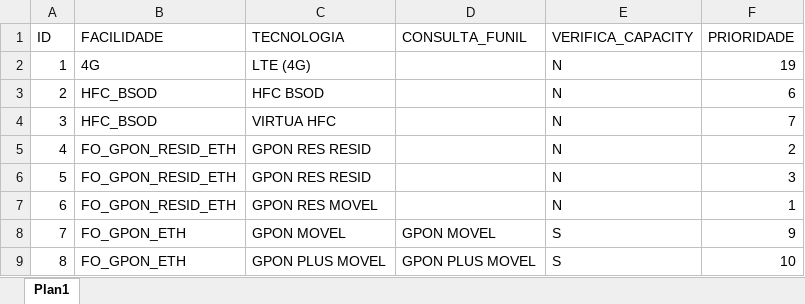
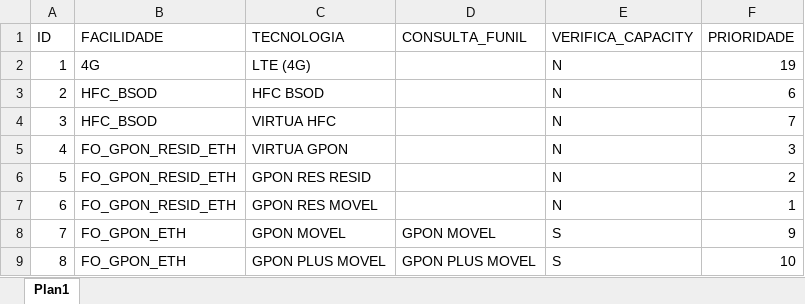
Before and after one commit to ImFelipeArantes/NFV-3.0, an Excel workbook: arquivos/facilidades_tecnologia_prioridade.xlsx, sheet Plan1, drawn as a sheet; only a part is shown; values as stored, in another font and other column widths than the file's, no borders; the diff names each change by its address in the sheet, - before the commit and + after, or states it on an @@ line.

```diff
--- a/arquivos/facilidades_tecnologia_prioridade.xlsx (sheet Plan1)
+++ b/arquivos/facilidades_tecnologia_prioridade.xlsx (sheet Plan1)
-C5 (TECNOLOGIA): GPON RES RESID
+C5 (TECNOLOGIA): VIRTUA GPON
-F5 (PRIORIDADE): 2
+F5 (PRIORIDADE): 3
-F6 (PRIORIDADE): 3
+F6 (PRIORIDADE): 2
```
Also changed, not shown: 3 other files.
